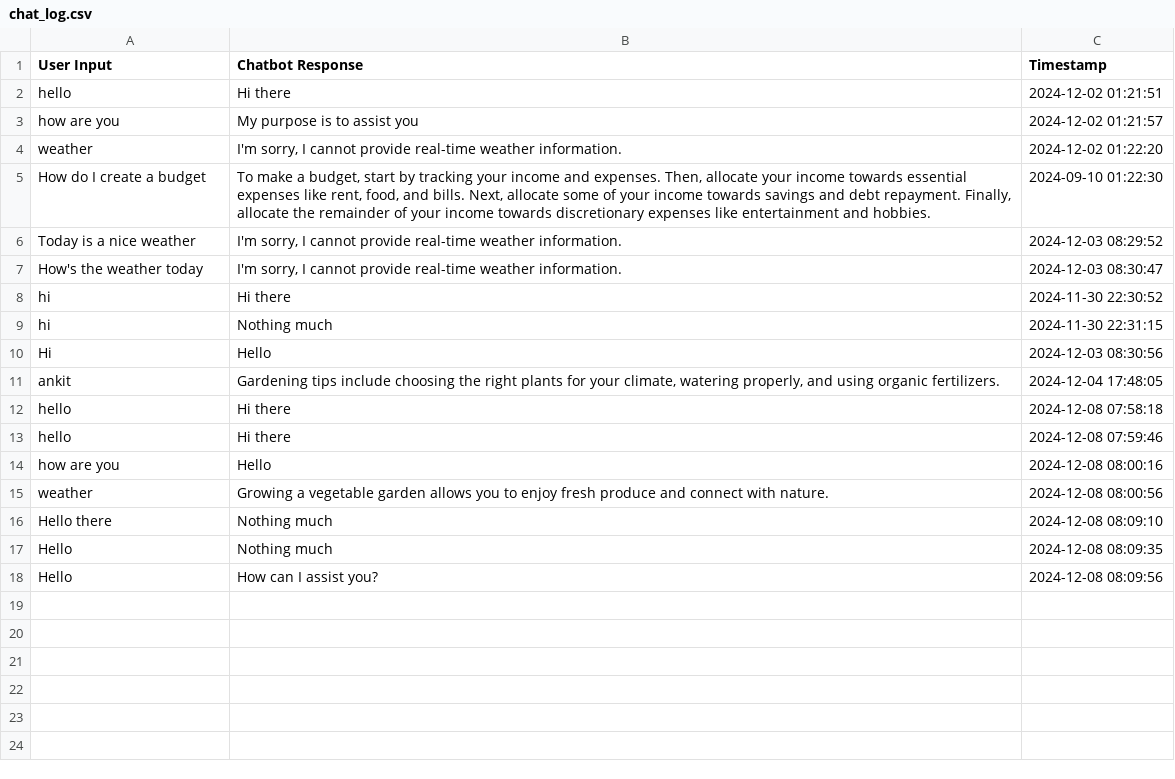
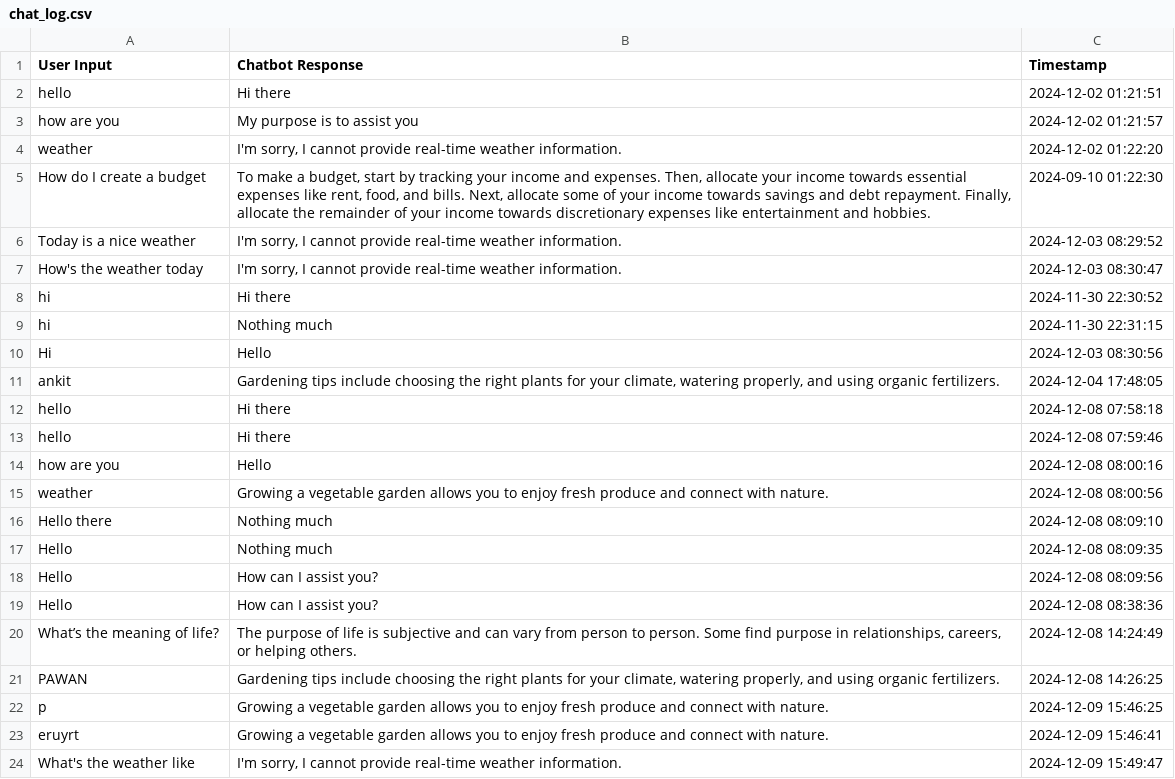
Before and after one commit to ankitmishra42/AICTE-Text-Bot1, a CSV file: chat_log.csv, drawn as a sheet.

Commit message:
chat_log updated

```diff
--- a/chat_log.csv
+++ b/chat_log.csv
@@ -18 +18,7 @@ Hello,Nothing much,2024-12-08 08:09:35
 Hello ,How can I assist you?,2024-12-08 08:09:56
+Hello,How can I assist you?,2024-12-08 08:38:36
+What’s the meaning of life?,"The purpose of life is subjective and can vary from person to person. Some find purpose in relationships, careers, or helping others.",2024-12-08 14:24:49
+PAWAN,"Gardening tips include choosing the right plants for your climate, watering properly, and using organic fertilizers.",2024-12-08 14:26:25
+p,Growing a vegetable garden allows you to enjoy fresh produce and connect with nature.,2024-12-09 15:46:25
+eruyrt,Growing a vegetable garden allows you to enjoy fresh produce and connect with nature.,2024-12-09 15:46:41
+What's the weather like,"I'm sorry, I cannot provide real-time weather information.",2024-12-09 15:49:47
```
